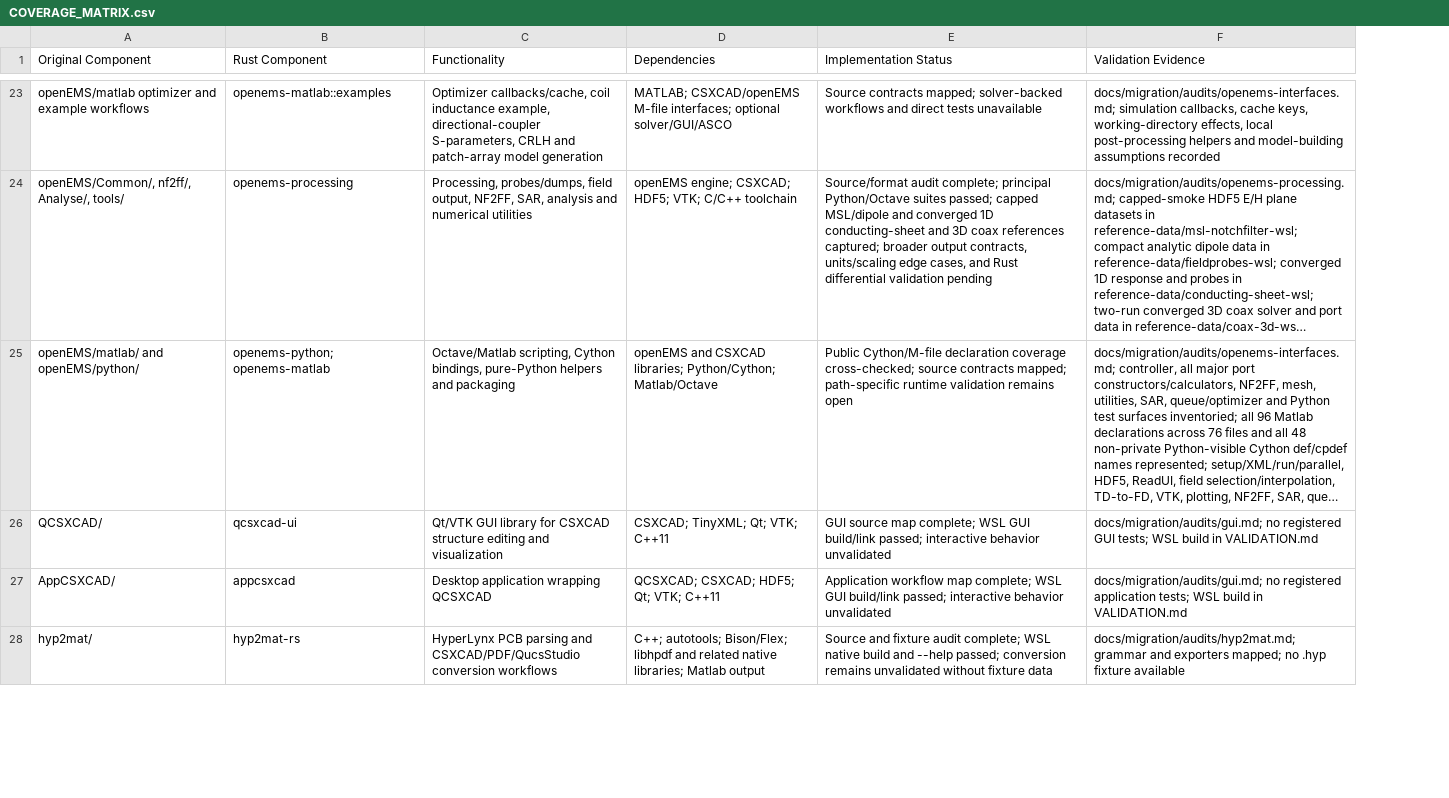
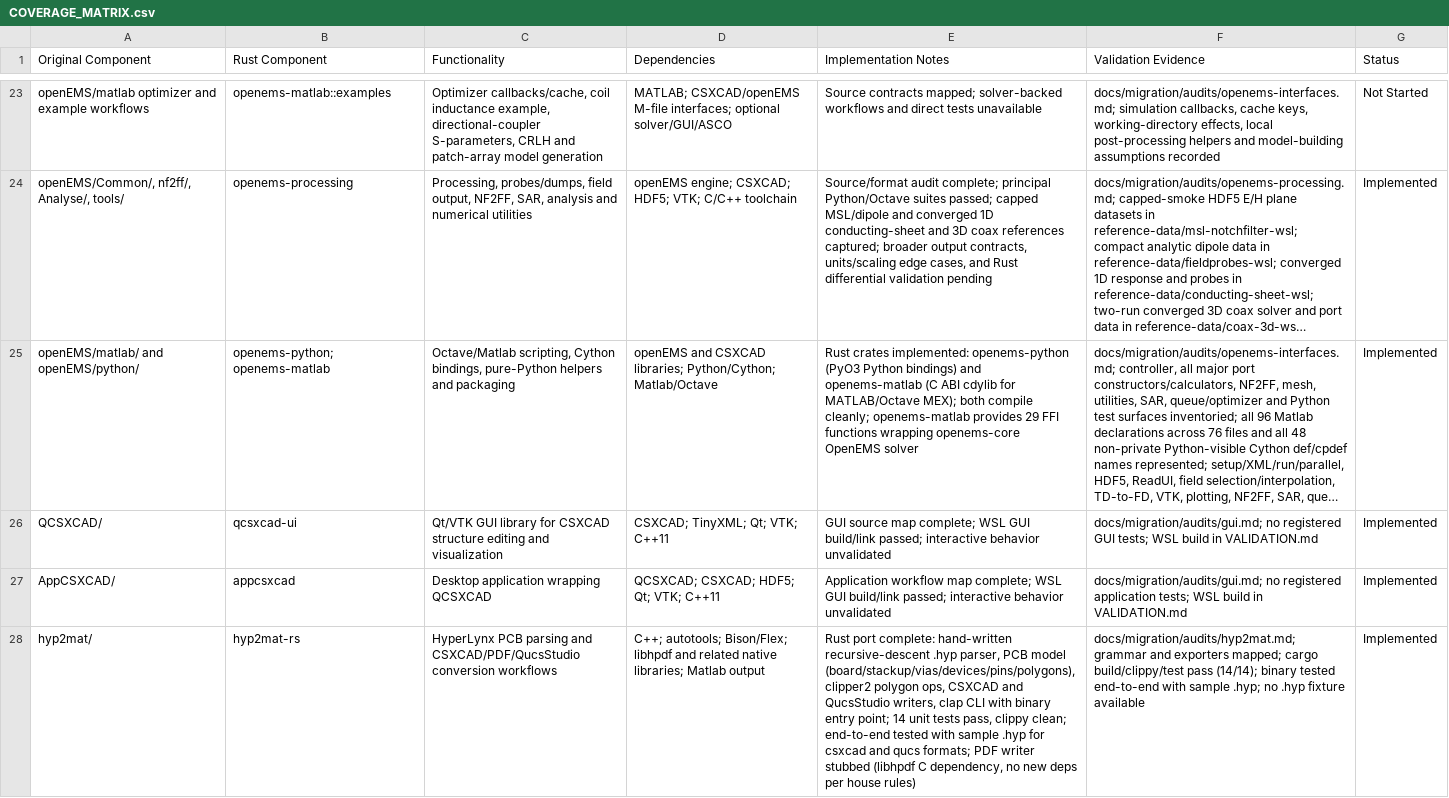
Before and after one commit to mberkanbicer/openEMS-Project, a CSV file: docs/migration/COVERAGE_MATRIX.csv, drawn as a sheet; only a part is shown, gaps mark what is left out; long unchanged cells end in …; the diff covers the shown part only; the diff names each change by its address in the sheet, - before the commit and + after, or states it on an @@ line.

```diff
--- a/docs/migration/COVERAGE_MATRIX.csv
+++ b/docs/migration/COVERAGE_MATRIX.csv
+column G (Status), rows 23-28: Not Started | Implemented | Implemented | Implemented | Implemented | Implemented
-E1: Implementation Status
+E1: Implementation Notes
-E25 (Implementation Notes): Public Cython/M-file declaration coverage cross-checked; source contracts mapped; path-specific runtime validation remains open
+E25 (Implementation Notes): Rust crates implemented: openems-python (PyO3 Python bindings) and openems-matlab (C ABI cdylib for MATLAB/Octave MEX); both compile cleanly; openems-matlab provides 29 FFI functions wrapping openems-core OpenEMS solver
-E28 (Implementation Notes): Source and fixture audit complete; WSL native build and --help passed; conversion remains unvalidated without fixture data
+E28 (Implementation Notes): Rust port complete: hand-written recursive-descent .hyp parser, PCB model (board/stackup/vias/devices/pins/polygons), clipper2 polygon ops, CSXCAD and QucsStudio writers, clap CLI with binary entry point; 14 unit tests pass, clippy clean; end-to-end tested with sample .hyp for csxcad and qucs formats; PDF writer stubbed (libhpdf C dependency, no new deps per house rules)
-F28 (Validation Evidence): …exporters mapped; no .hyp…
+F28 (Validation Evidence): …exporters mapped; cargo build/clippy/test pass (14/14); binary tested end-to-end with sample .hyp; no .hyp…
```
Also changed, not shown: 8 added rows and 2 edited cells elsewhere in this file, 7 other files.
